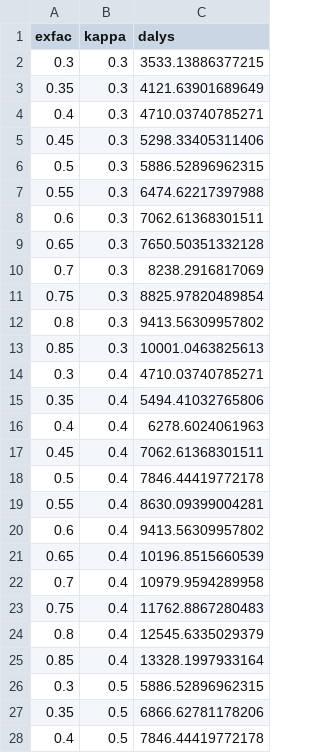
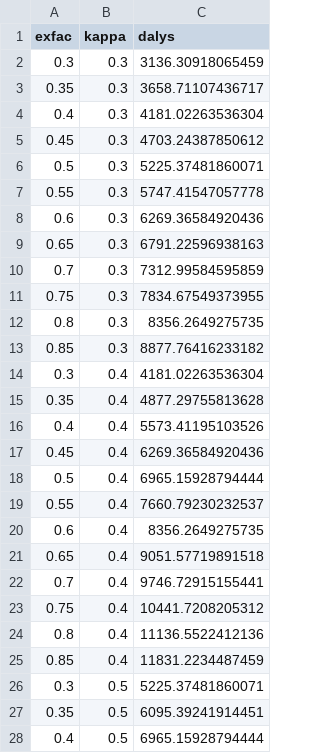
Before and after one commit to 19namnguyen911pch-crypto/vnm-ssb-tax-model, a CSV file: output/threshold_grid.csv, drawn as a sheet; only a part is shown; the diff covers the shown part only.

Commit message:
Correct the adult population to the WPP 2024 figure and rescale every absolute result
The model used 104.0 million x 0.78 = 81.1 million adults. The WPP 2024 age
tables it draws its age structure from give 102.46 million total and 72.01
million aged 20+ in 2027, so the population was overstated by 12.7%.

- pop_2027 and share_20plus replaced by the WPP values
- Full rerun: PSA, fill_results, sensitivity, equity grid, figures
- Absolute results fall by 12.6%; rates, ratios and indices are unchanged
  (per 1,000 0.24 / 0.87 / 0.72, Q1/Q5 0.21 / 0.27, Kakwani -0.096)
  S1 17,209 DALYs (6,335-38,093), S2 62,733, S3 52,104; costs 965 / 3,512 /
  2,918 billion; revenue 42,284 / 126,764 / 31,713 billion
- All three manuscripts, both cover letters and the supplement updated

```diff
--- a/output/threshold_grid.csv
+++ b/output/threshold_grid.csv
@@ -1,28 +1,28 @@
 "exfac","kappa","dalys"
-0.3,0.3,3533.13886377215
-0.35,0.3,4121.63901689649
-0.4,0.3,4710.03740785271
-0.45,0.3,5298.33405311406
-0.5,0.3,5886.52896962315
-0.55,0.3,6474.62217397988
-0.6,0.3,7062.61368301511
-0.65,0.3,7650.50351332128
-0.7,0.3,8238.2916817069
-0.75,0.3,8825.97820489854
-0.8,0.3,9413.56309957802
-0.85,0.3,10001.0463825613
-0.3,0.4,4710.03740785271
-0.35,0.4,5494.41032765806
-0.4,0.4,6278.6024061963
-0.45,0.4,7062.61368301511
-0.5,0.4,7846.44419772178
-0.55,0.4,8630.09399004281
-0.6,0.4,9413.56309957802
-0.65,0.4,10196.8515660539
-0.7,0.4,10979.9594289958
-0.75,0.4,11762.8867280483
-0.8,0.4,12545.6335029379
-0.85,0.4,13328.1997933164
-0.3,0.5,5886.52896962315
-0.35,0.5,6866.62781178206
-0.4,0.5,7846.44419772178
+0.3,0.3,3136.30918065459
+0.35,0.3,3658.71107436717
+0.4,0.3,4181.02263536304
+0.45,0.3,4703.24387850612
+0.5,0.3,5225.37481860071
+0.55,0.3,5747.41547057778
+0.6,0.3,6269.36584920436
+0.65,0.3,6791.22596938163
+0.7,0.3,7312.99584595859
+0.75,0.3,7834.67549373955
+0.8,0.3,8356.2649275735
+0.85,0.3,8877.76416233182
+0.3,0.4,4181.02263536304
+0.35,0.4,4877.29755813628
+0.4,0.4,5573.41195103526
+0.45,0.4,6269.36584920436
+0.5,0.4,6965.15928794444
+0.55,0.4,7660.79230232537
+0.6,0.4,8356.2649275735
+0.65,0.4,9051.57719891518
+0.7,0.4,9746.72915155441
+0.75,0.4,10441.7208205312
+0.8,0.4,11136.5522412136
+0.85,0.4,11831.2234487459
+0.3,0.5,5225.37481860071
+0.35,0.5,6095.39241914451
+0.4,0.5,6965.15928794444
```
Also changed, not shown: 129 edited cells elsewhere in this file, output/equity_grid.csv, output/psa_summary.csv, 20 other files.
